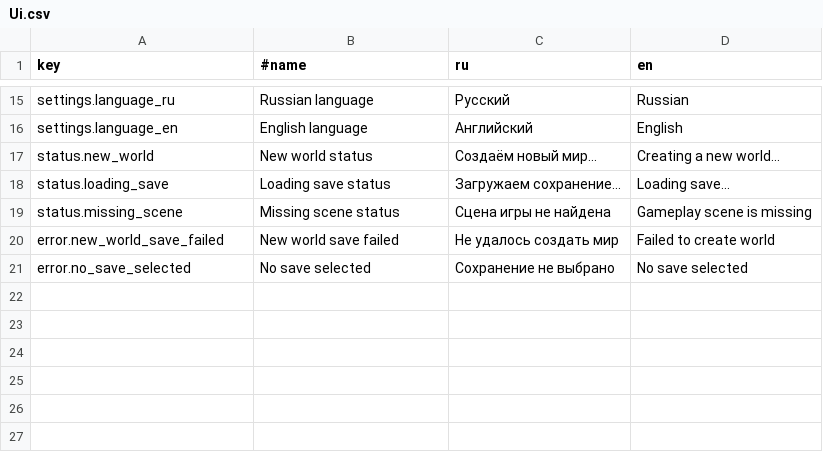
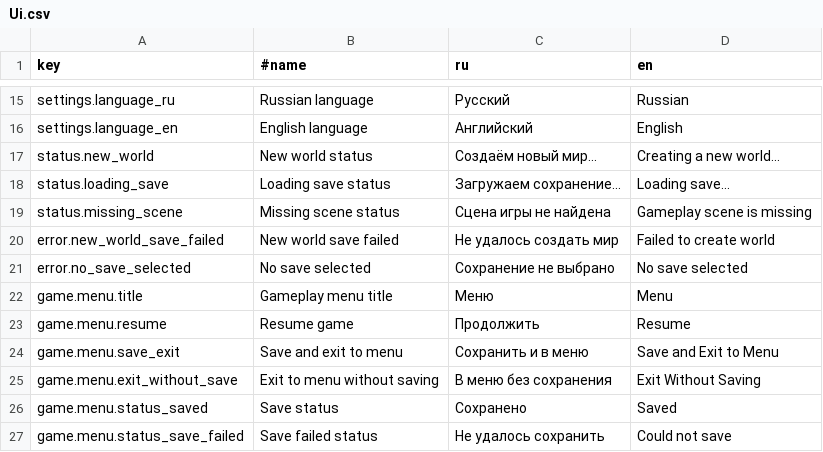
Before and after one commit to Kipikor/Wild-Wind, a CSV file: Assets/Data/Localization/Ui.csv, drawn as a sheet; only a part is shown, gaps mark what is left out; the diff names each change by its address in the sheet, - before the commit and + after, or states it on an @@ line.

Commit message:
Add gameplay session menu loop

```diff
--- a/Assets/Data/Localization/Ui.csv
+++ b/Assets/Data/Localization/Ui.csv
+row 22: game.menu.title | Gameplay menu title | Меню | Menu
+row 23: game.menu.resume | Resume game | Продолжить | Resume
+row 24: game.menu.save_exit | Save and exit to menu | Сохранить и в меню | Save and Exit to Menu
+row 25: game.menu.exit_without_save | Exit to menu without saving | В меню без сохранения | Exit Without Saving
+row 26: game.menu.status_saved | Save status | Сохранено | Saved
+row 27: game.menu.status_save_failed | Save failed status | Не удалось сохранить | Could not save
```
Also changed, not shown: 6 other files.
